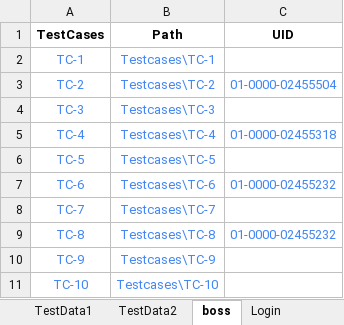
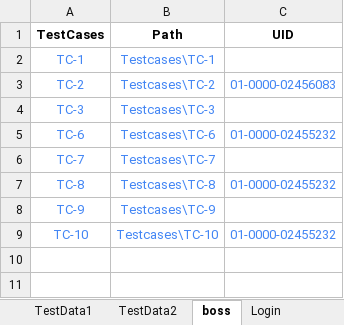
Before and after one commit to NaveenIsTesting/M3TECH_POC, an Excel workbook: Config/credential sheet.xlsx, sheet boss, drawn as a sheet; values as stored, in another font and other column widths than the file's, no borders; charts and pictures not drawn; removed rows and columns are numbered as before the commit, all else as after; the diff names each change by its address in the sheet, - before the commit and + after, or states it on an @@ line.

Commit message:
few Changes in code and executed testcases

```diff
--- a/Config/credential sheet.xlsx (sheet boss)
+++ b/Config/credential sheet.xlsx (sheet boss)
-C3 (UID): 01-0000-02455504
+C3 (UID): 01-0000-02456083
-row 5: TC-4 | Testcases\TC-4 | 01-0000-02455318
-row 6: TC-5 | Testcases\TC-5
-C9 (UID): (empty)
+C9 (UID): 01-0000-02455232
```
Also changed, not shown: sheet Login, charts or pictures, 41 other files.
